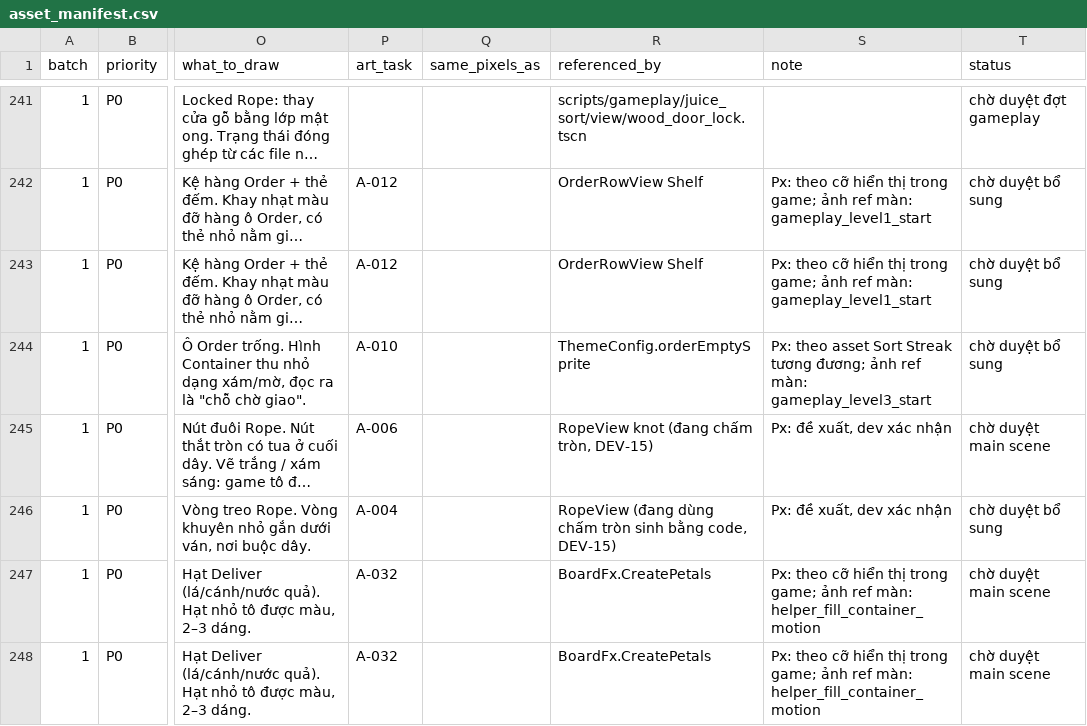
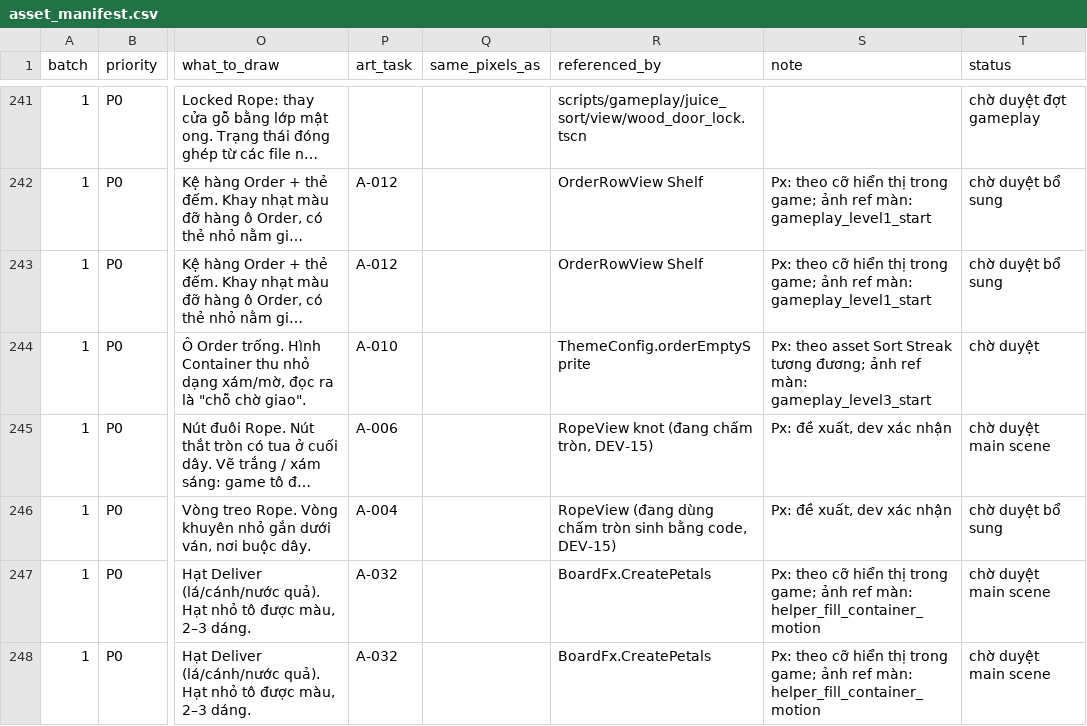
Before and after one commit to Bicuti05/GodotProject, a CSV file: Codex_Work/Asset_SRSP_v1/asset_manifest.csv, drawn as a sheet; only a part is shown, gaps mark what is left out; long unchanged cells end in …; the diff names each change by its address in the sheet, - before the commit and + after, or states it on an @@ line.

```diff
--- a/Codex_Work/Asset_SRSP_v1/asset_manifest.csv
+++ b/Codex_Work/Asset_SRSP_v1/asset_manifest.csv
-T244 (status): chờ duyệt bổ sung
+T244 (status): chờ duyệt
```
Also changed, not shown: 7 other files.
